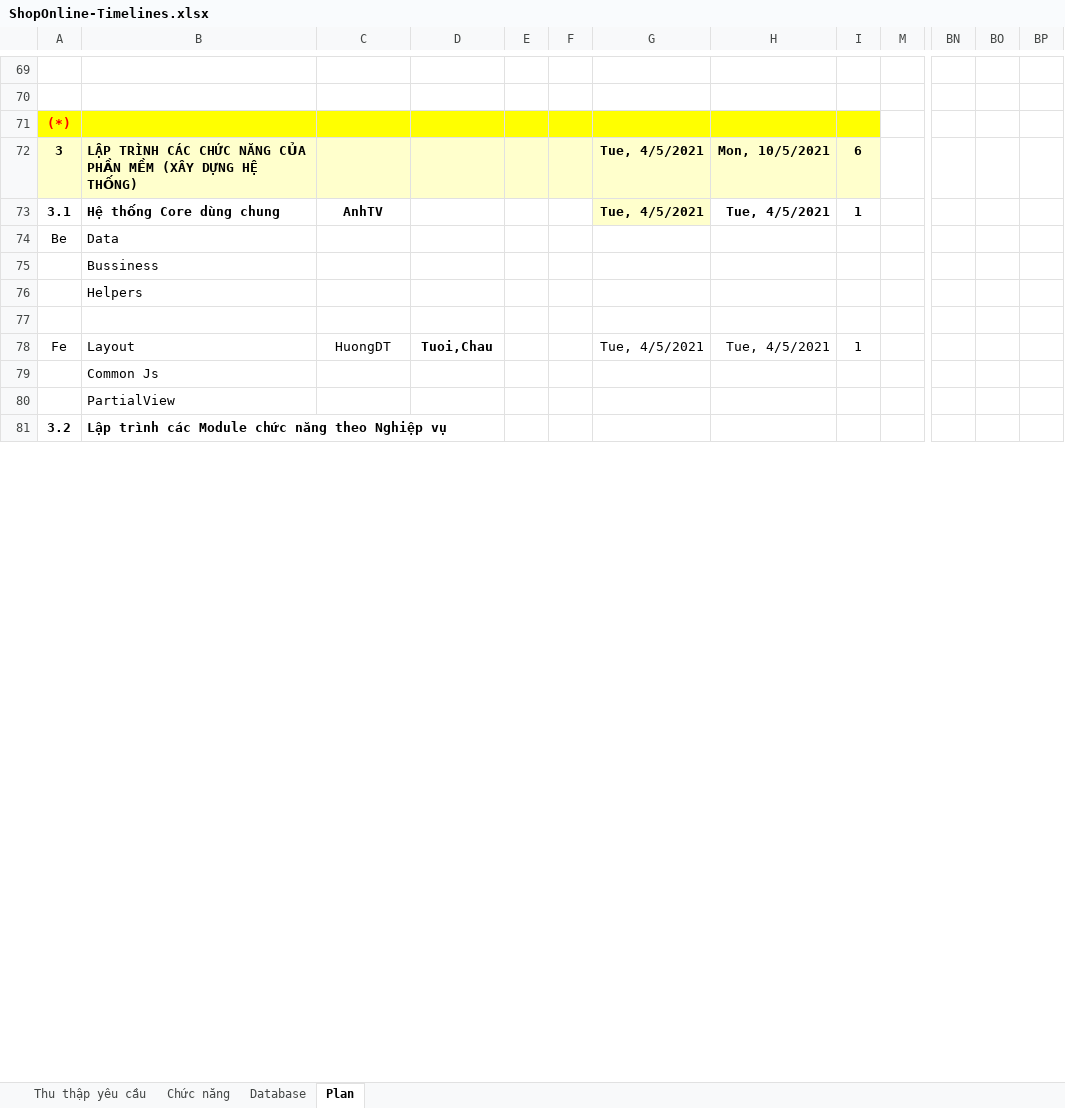
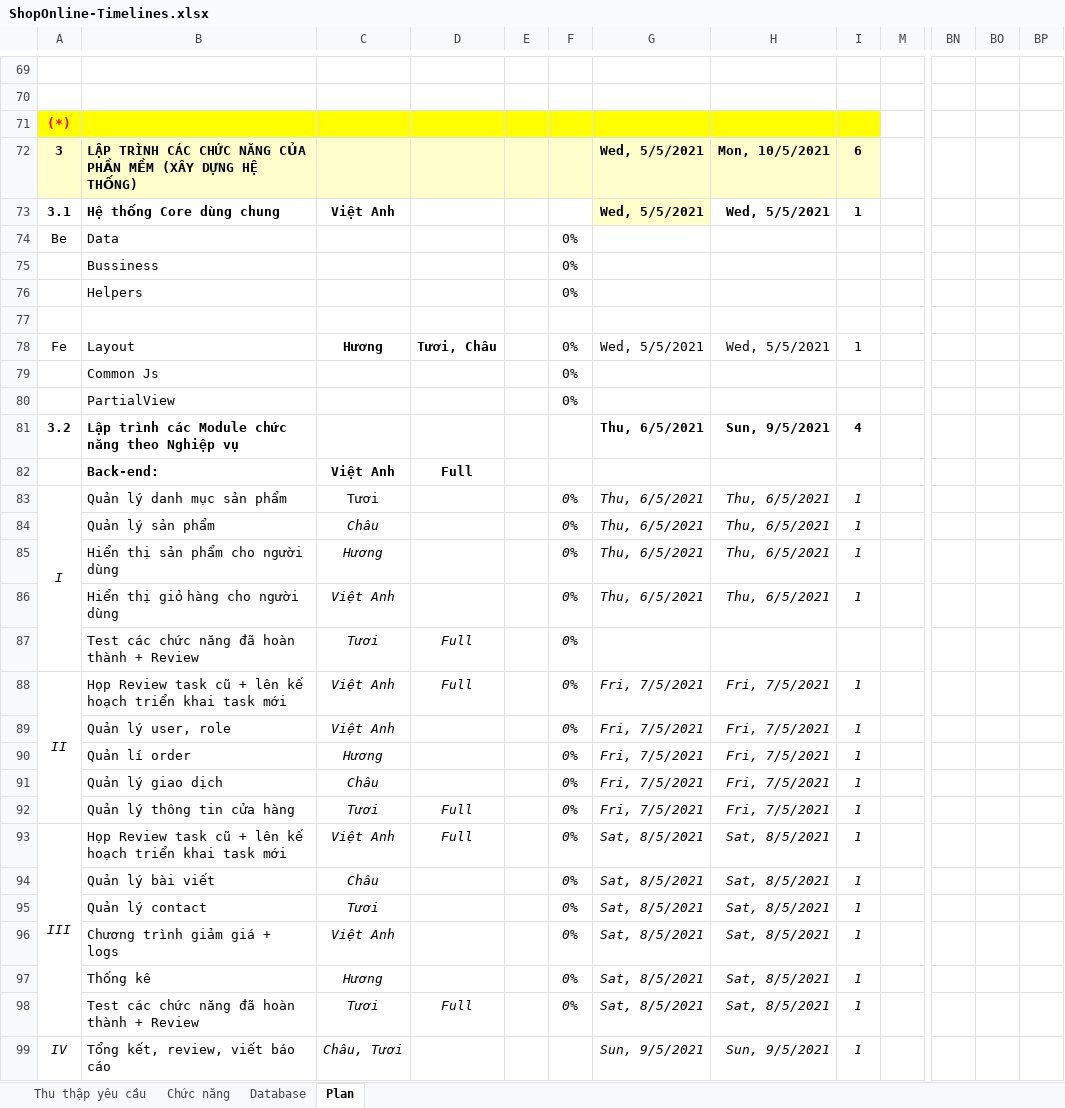
Before and after one commit to various55/Project-Shop-Online, an Excel workbook: timelines/ShopOnline-Timelines.xlsx, sheet Plan, drawn as a sheet; only a part is shown, gaps mark what is left out; values as stored, in another font and other column widths than the file's, no borders; charts and pictures and conditional formats not drawn; removed rows and columns are numbered as before the commit, all else as after; rows hold the shown columns only; the diff covers the shown part only; the diff names each change by its address in the sheet, - before the commit and + after, or states it on an @@ line.

```diff
--- a/timelines/ShopOnline-Timelines.xlsx (sheet Plan)
+++ b/timelines/ShopOnline-Timelines.xlsx (sheet Plan)
-column BO, empty
+column BP, empty
-G72:G73: Tue, 4/5/2021
+G72:G73: Wed, 5/5/2021
-C73: AnhTV
+C73: Việt Anh
-H73: Tue, 4/5/2021
+H73: Wed, 5/5/2021
-F74:F76: (empty)
+F74:F76: 0%
-C78: HuongDT
+C78: Hương
-C78 bold: off
+C78 bold: on
-D78: Tuoi,Chau
+D78: Tươi, Châu
-F78:F80: (empty)
+F78:F80: 0%
-G78: Tue, 4/5/2021
+G78: Wed, 5/5/2021
-H78: Tue, 4/5/2021
+H78: Wed, 5/5/2021
-G81: (empty)
+G81: Thu, 6/5/2021
-H81: (empty)
+H81: Sun, 9/5/2021
-I81: (empty)
+I81: 4
+row 82:  | Back-end: | Việt Anh | Full
+row 83: I | Quản lý danh mục sản phẩm | Tươi |  |  | 0% | Thu, 6/5/2021 | Thu, 6/5/2021 | 1
+row 84:  | Quản lý sản phẩm | Châu |  |  | 0% | Thu, 6/5/2021 | Thu, 6/5/2021 | 1
+row 85:  | Hiển thị sản phẩm cho người dùng | Hương |  |  | 0% | Thu, 6/5/2021 | Thu, 6/5/2021 | 1
+row 86:  | Hiển thị giỏ hàng cho người dùng | Việt Anh |  |  | 0% | Thu, 6/5/2021 | Thu, 6/5/2021 | 1
+row 87:  | Test các chức năng đã hoàn thành + Review | Tươi | Full |  | 0%
+row 88: II | Họp Review task cũ + lên kế hoạch triển khai task mới | Việt Anh | Full |  | 0% | Fri, 7/5/2021 | Fri, 7/5/2021 | 1
+row 89:  | Quản lý user, role | Việt Anh |  |  | 0% | Fri, 7/5/2021 | Fri, 7/5/2021 | 1
+row 90:  | Quản lí order | Hương |  |  | 0% | Fri, 7/5/2021 | Fri, 7/5/2021 | 1
+row 91:  | Quản lý giao dịch | Châu |  |  | 0% | Fri, 7/5/2021 | Fri, 7/5/2021 | 1
+row 92:  | Quản lý thông tin cửa hàng | Tươi | Full |  | 0% | Fri, 7/5/2021 | Fri, 7/5/2021 | 1
+row 93: III | Họp Review task cũ + lên kế hoạch triển khai task mới | Việt Anh | Full |  | 0% | Sat, 8/5/2021 | Sat, 8/5/2021 | 1
+row 94:  | Quản lý bài viết | Châu |  |  | 0% | Sat, 8/5/2021 | Sat, 8/5/2021 | 1
+row 95:  | Quản lý contact | Tươi |  |  | 0% | Sat, 8/5/2021 | Sat, 8/5/2021 | 1
+row 96:  | Chương trình giảm giá + logs | Việt Anh |  |  | 0% | Sat, 8/5/2021 | Sat, 8/5/2021 | 1
+row 97:  | Thống kê | Hương |  |  | 0% | Sat, 8/5/2021 | Sat, 8/5/2021 | 1
+row 98:  | Test các chức năng đã hoàn thành + Review | Tươi | Full |  | 0% | Sat, 8/5/2021 | Sat, 8/5/2021 | 1
+row 99: IV | Tổng kết, review, viết báo cáo | Châu, Tươi |  |  |  | Sun, 9/5/2021 | Sun, 9/5/2021 | 1
```
Also changed, not shown: 4 added rows, 15 removed rows, 127 edited cells and cell formats elsewhere in this sheet, sheet Database, sheet Thu thập yêu cầu, formulas that keep their value, charts or pictures, 2 other files.
